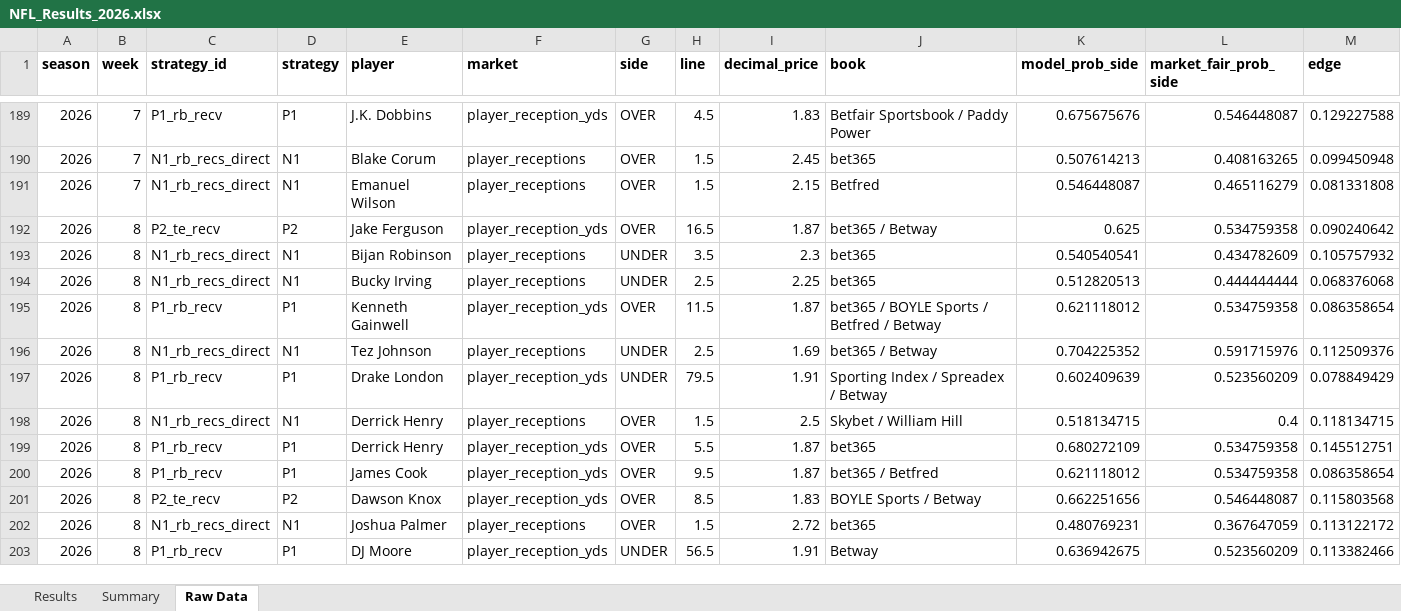
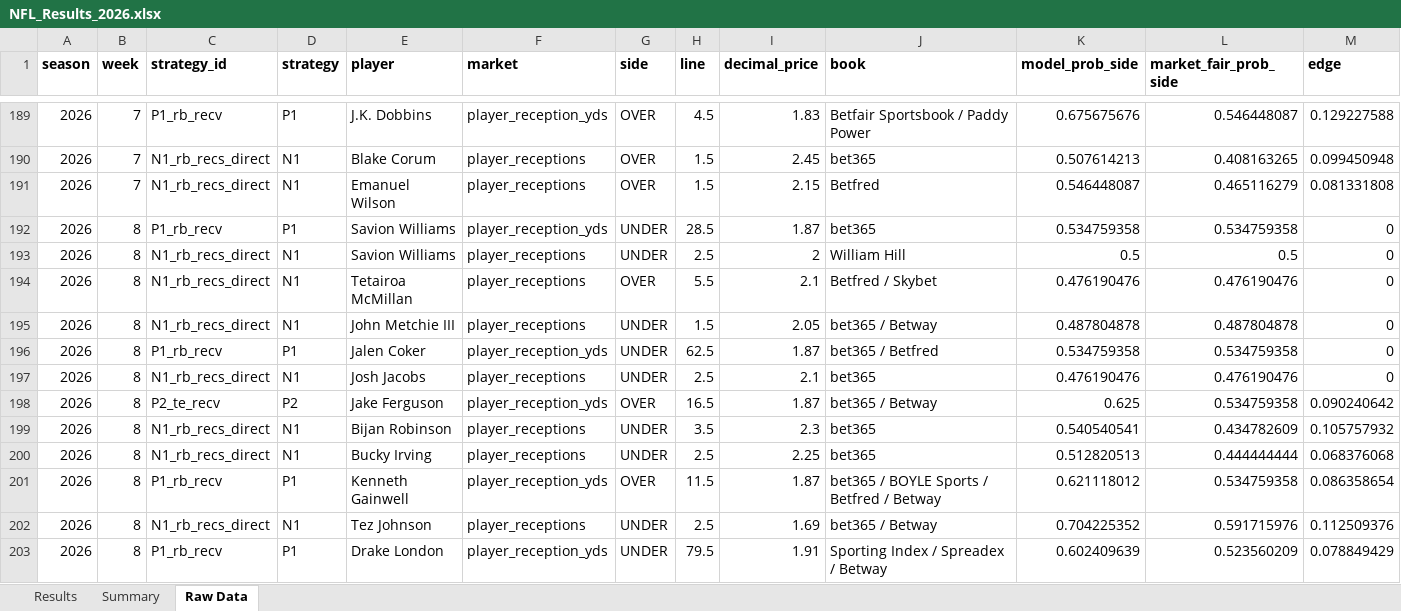
Before and after one commit to CallumHamilton/edgescoutnfl, an Excel workbook: NFL_Results_2026.xlsx, sheet Raw Data, drawn as a sheet; only a part is shown, gaps mark what is left out; the shorter side is filled out with more unchanged rows; values as stored, in another font and other column widths than the file's, no borders; rows hold the shown columns only; the diff names each change by its address in the sheet, - before the commit and + after, or states it on an @@ line.

```diff
--- a/NFL_Results_2026.xlsx (sheet Raw Data)
+++ b/NFL_Results_2026.xlsx (sheet Raw Data)
+row 192: 2026 | 8 | P1_rb_recv | P1 | Savion Williams | player_reception_yds | UNDER | 28.5 | 1.87 | bet365 | 0.534759358 | 0.534759358 | 0
+row 193: 2026 | 8 | N1_rb_recs_direct | N1 | Savion Williams | player_receptions | UNDER | 2.5 | 2 | William Hill | 0.5 | 0.5 | 0
+row 194: 2026 | 8 | N1_rb_recs_direct | N1 | Tetairoa McMillan | player_receptions | OVER | 5.5 | 2.1 | Betfred / Skybet | 0.476190476 | 0.476190476 | 0
+row 195: 2026 | 8 | N1_rb_recs_direct | N1 | John Metchie III | player_receptions | UNDER | 1.5 | 2.05 | bet365 / Betway | 0.487804878 | 0.487804878 | 0
+row 196: 2026 | 8 | P1_rb_recv | P1 | Jalen Coker | player_reception_yds | UNDER | 62.5 | 1.87 | bet365 / Betfred | 0.534759358 | 0.534759358 | 0
+row 197: 2026 | 8 | N1_rb_recs_direct | N1 | Josh Jacobs | player_receptions | UNDER | 2.5 | 2.1 | bet365 | 0.476190476 | 0.476190476 | 0
```
Also changed, not shown: sheet Results, sheet Summary, 2 other files.
